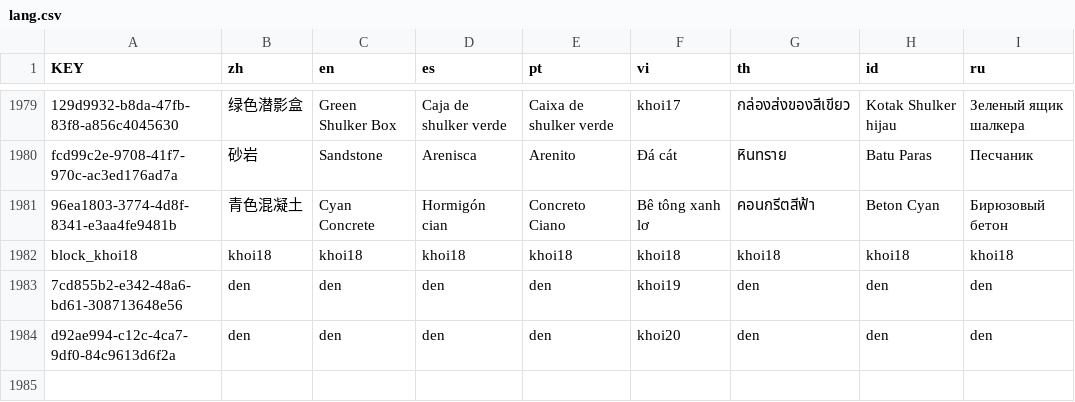
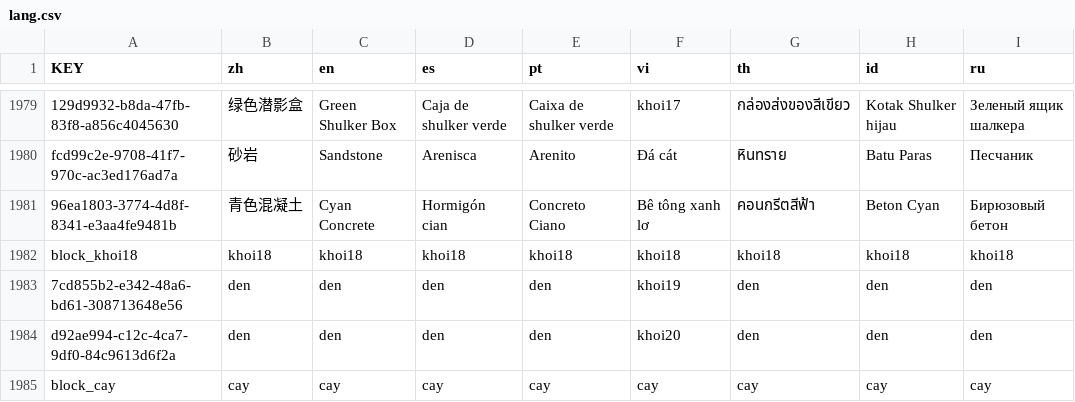
Before and after one commit to BMGCaoKy/DreamWorld, a CSV file: lang/lang.csv, drawn as a sheet; only a part is shown, gaps mark what is left out; the diff names each change by its address in the sheet, - before the commit and + after, or states it on an @@ line.

```diff
--- a/lang/lang.csv
+++ b/lang/lang.csv
+row 1985: block_cay | cay | cay | cay | cay | cay | cay | cay | cay
```
Also changed, not shown: 28 other files.
